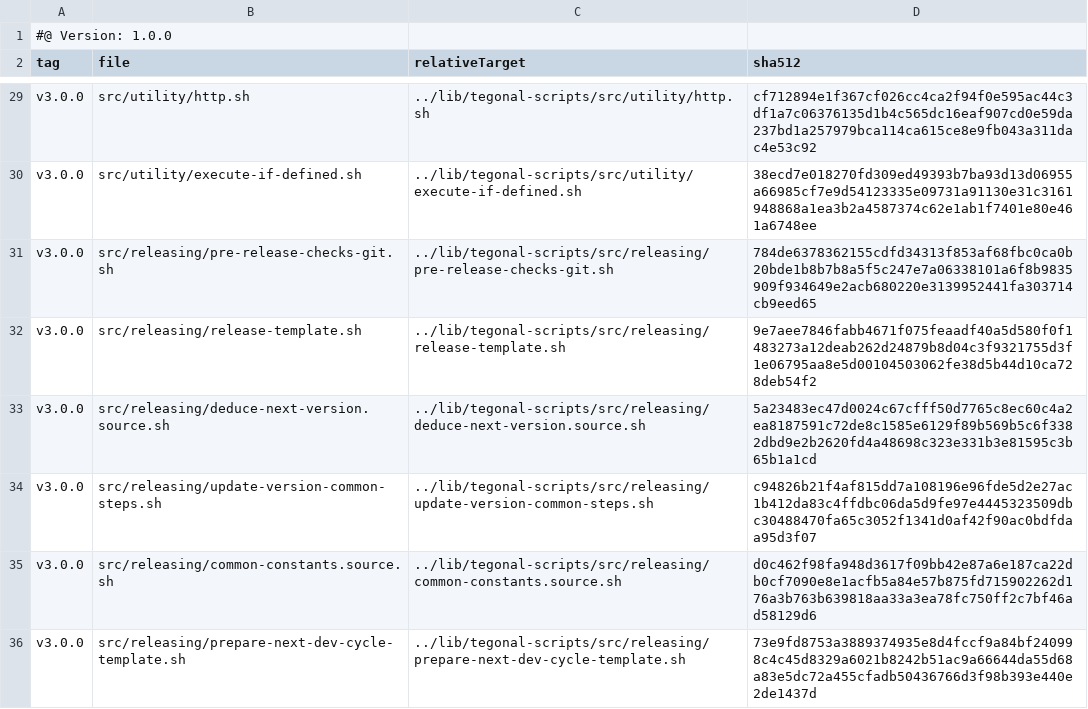
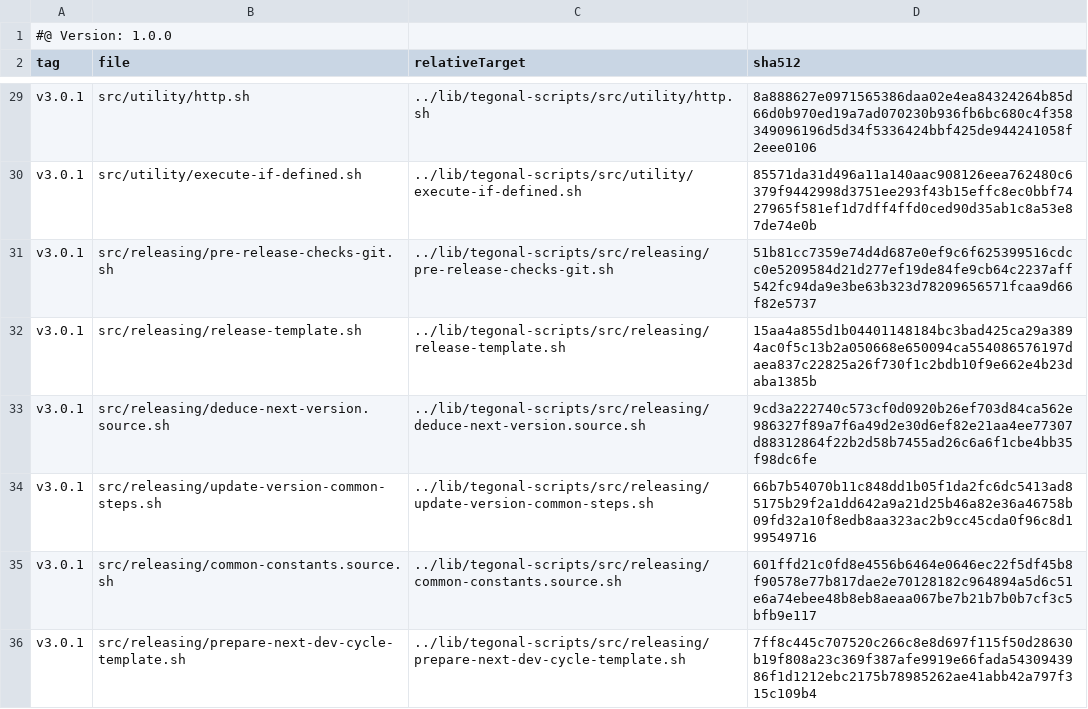
Before and after one commit to tegonal/gt, a TSV file: .gt/remotes/tegonal-scripts/pulled.tsv, drawn as a sheet; only a part is shown, gaps mark what is left out; the diff covers the shown part only; the diff names each change by its address in the sheet, - before the commit and + after, or states it on an @@ line.

```diff
--- a/.gt/remotes/tegonal-scripts/pulled.tsv
+++ b/.gt/remotes/tegonal-scripts/pulled.tsv
-A29:A36 (tag): v3.0.0
+A29:A36 (tag): v3.0.1
-D29 (sha512): cf712894e1f367cf026cc4ca2f94f0e595ac44c3df1a7c06376135d1b4c565dc16eaf907cd0e59da237bd1a257979bca114ca615ce8e9fb043a311dac4e53c92
+D29 (sha512): 8a888627e0971565386daa02e4ea84324264b85d66d0b970ed19a7ad070230b936fb6bc680c4f358349096196d5d34f5336424bbf425de944241058f2eee0106
-D30 (sha512): 38ecd7e018270fd309ed49393b7ba93d13d06955a66985cf7e9d54123335e09731a91130e31c3161948868a1ea3b2a4587374c62e1ab1f7401e80e461a6748ee
+D30 (sha512): 85571da31d496a11a140aac908126eea762480c6379f9442998d3751ee293f43b15effc8ec0bbf7427965f581ef1d7dff4ffd0ced90d35ab1c8a53e87de74e0b
-D31 (sha512): 784de6378362155cdfd34313f853af68fbc0ca0b20bde1b8b7b8a5f5c247e7a06338101a6f8b9835909f934649e2acb680220e3139952441fa303714cb9eed65
+D31 (sha512): 51b81cc7359e74d4d687e0ef9c6f625399516cdcc0e5209584d21d277ef19de84fe9cb64c2237aff542fc94da9e3be63b323d78209656571fcaa9d66f82e5737
-D32 (sha512): 9e7aee7846fabb4671f075feaadf40a5d580f0f1483273a12deab262d24879b8d04c3f9321755d3f1e06795aa8e5d00104503062fe38d5b44d10ca728deb54f2
+D32 (sha512): 15aa4a855d1b04401148184bc3bad425ca29a3894ac0f5c13b2a050668e650094ca554086576197daea837c22825a26f730f1c2bdb10f9e662e4b23daba1385b
-D33 (sha512): 5a23483ec47d0024c67cfff50d7765c8ec60c4a2ea8187591c72de8c1585e6129f89b569b5c6f3382dbd9e2b2620fd4a48698c323e331b3e81595c3b65b1a1cd
+D33 (sha512): 9cd3a222740c573cf0d0920b26ef703d84ca562e986327f89a7f6a49d2e30d6ef82e21aa4ee77307d88312864f22b2d58b7455ad26c6a6f1cbe4bb35f98dc6fe
-D34 (sha512): c94826b21f4af815dd7a108196e96fde5d2e27ac1b412da83c4ffdbc06da5d9fe97e4445323509dbc30488470fa65c3052f1341d0af42f90ac0bdfdaa95d3f07
+D34 (sha512): 66b7b54070b11c848dd1b05f1da2fc6dc5413ad85175b29f2a1dd642a9a21d25b46a82e36a46758b09fd32a10f8edb8aa323ac2b9cc45cda0f96c8d199549716
-D35 (sha512): d0c462f98fa948d3617f09bb42e87a6e187ca22db0cf7090e8e1acfb5a84e57b875fd715902262d176a3b763b639818aa33a3ea78fc750ff2c7bf46ad58129d6
+D35 (sha512): 601ffd21c0fd8e4556b6464e0646ec22f5df45b8f90578e77b817dae2e70128182c964894a5d6c51e6a74ebee48b8eb8aeaa067be7b21b7b0b7cf3c5bfb9e117
-D36 (sha512): 73e9fd8753a3889374935e8d4fccf9a84bf240998c4c45d8329a6021b8242b51ac9a66644da55d68a83e5dc72a455cfadb50436766d3f98b393e440e2de1437d
+D36 (sha512): 7ff8c445c707520c266c8e8d697f115f50d28630b19f808a23c369f387afe9919e66fada5430943986f1d1212ebc2175b78985262ae41abb42a797f315c109b4
```
Also changed, not shown: 52 edited cells elsewhere in this file, 34 other files.
